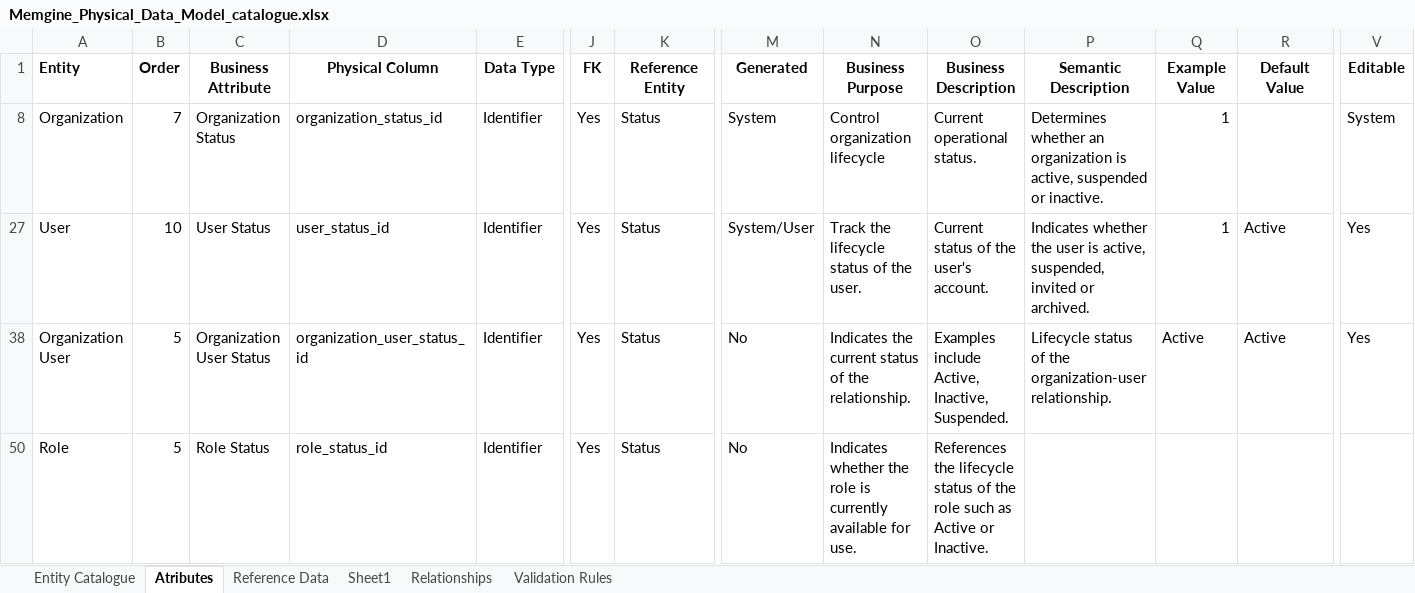
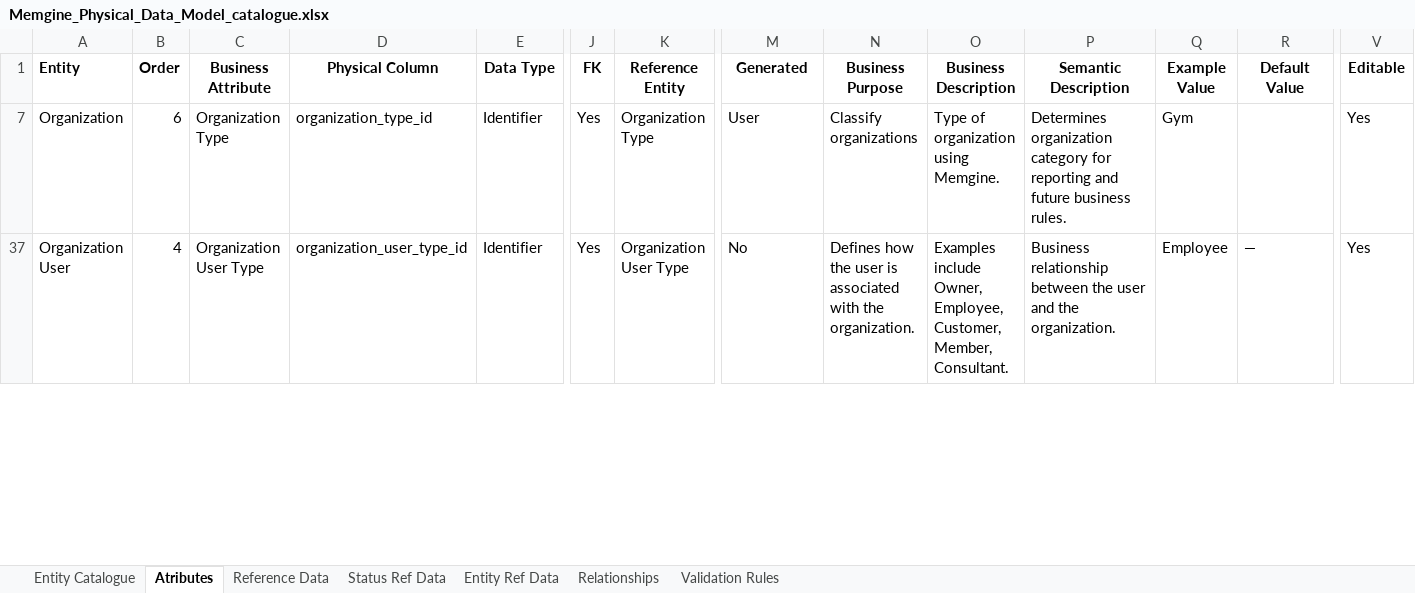
Before and after one commit to mynikatech/memgine, an Excel workbook: docs/domain/Memgine_Physical_Data_Model_catalogue.xlsx, sheet Atributes, drawn as a sheet; only a part is shown, gaps mark what is left out; values as stored, in another font and other column widths than the file's, no borders; removed rows and columns are numbered as before the commit, all else as after; rows hold the shown columns only; the diff covers the shown part only; the diff names each change by its address in the sheet, - before the commit and + after, or states it on an @@ line.

Commit message:
ref data update for all ref data in a separate sheet

```diff
--- a/docs/domain/Memgine_Physical_Data_Model_catalogue.xlsx (sheet Atributes)
+++ b/docs/domain/Memgine_Physical_Data_Model_catalogue.xlsx (sheet Atributes)
-sheet tab: Sheet1
+sheet tab: Status Ref Data
+sheet tab: Entity Ref Data
-B7 (Order): 7
+B7 (Order): 6
-C7 (Business Attribute): Organization Status
+C7 (Business Attribute): Organization Type
-D7 (Physical Column): organization_status_id
+D7 (Physical Column): organization_type_id
-K7 (Reference Entity): Status
+K7 (Reference Entity): Organization Type
-M7 (Generated): System
+M7 (Generated): User
-N7 (Business Purpose): Control organization lifecycle
+N7 (Business Purpose): Classify organizations
-O7 (Business Description): Current operational status.
+O7 (Business Description): Type of organization using Memgine.
-P7 (Semantic Description): Determines whether an organization is active, suspended or inactive.
+P7 (Semantic Description): Determines organization category for reporting and future business rules.
-Q7 (Example Value): 1
+Q7 (Example Value): Gym
-V7 (Editable): System
+V7 (Editable): Yes
@@ row 27 hidden: User | 10 | User Status | user_status_id | Identifier | Yes | Status | System/User | Track the lifecycle status of the user. | Current status of the user's account. | Indicates whether the user is active, suspended, invited or archived. | 1 | Active | Yes @@
-B37 (Order): 5
+B37 (Order): 4
-C37 (Business Attribute): Organization User Status
+C37 (Business Attribute): Organization User Type
-D37 (Physical Column): organization_user_status_id
+D37 (Physical Column): organization_user_type_id
-K37 (Reference Entity): Status
+K37 (Reference Entity): Organization User Type
-N37 (Business Purpose): Indicates the current status of the relationship.
+N37 (Business Purpose): Defines how the user is associated with the organization.
-O37 (Business Description): Examples include Active, Inactive, Suspended.
+O37 (Business Description): Examples include Owner, Employee, Customer, Member, Consultant.
-P37 (Semantic Description): Lifecycle status of the organization-user relationship.
+P37 (Semantic Description): Business relationship between the user and the organization.
-Q37 (Example Value): Active
+Q37 (Example Value): Employee
-R37 (Default Value): Active
+R37 (Default Value): —
@@ row 50 hidden: Role | 5 | Role Status | role_status_id | Identifier | Yes | Status | No | Indicates whether the role is currently available for use. | References the lifecycle status of the role such as Active or Inactive. @@
```
Also changed, not shown: 13 hidden or unhidden rows, 73 edited cells and cell formats elsewhere in this sheet.
